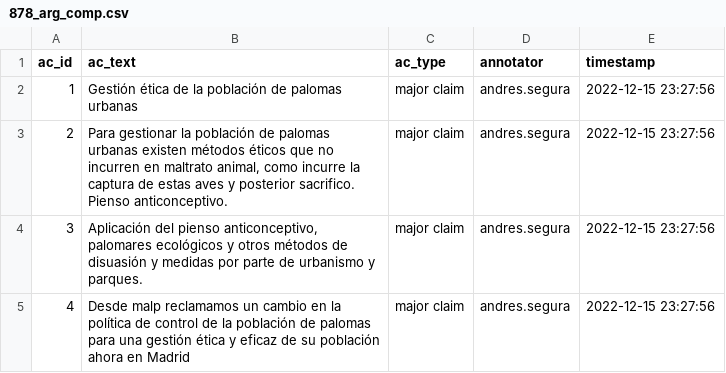
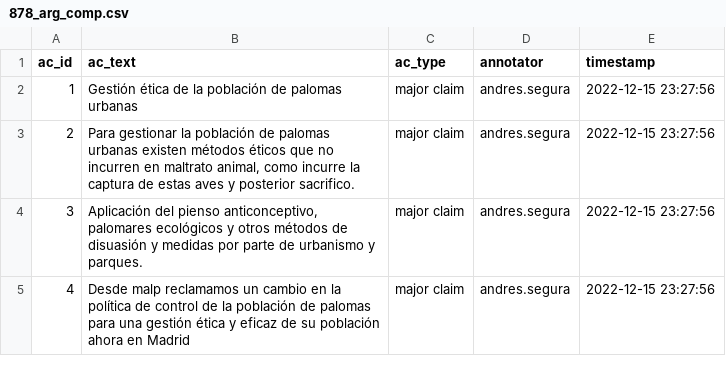
Before and after one commit to argrecsys/decide-madrid-2019-annotations, a CSV file: tools/argael/results/andres.segura/878_arg_comp.csv, drawn as a sheet; only a part is shown.

```diff
--- a/tools/argael/results/andres.segura/878_arg_comp.csv
+++ b/tools/argael/results/andres.segura/878_arg_comp.csv
@@ -2,3 +2,3 @@
 "1","Gestión ética de la población de palomas urbanas","major claim","andres.segura","2022-12-15 23:27:56"
-"2","Para gestionar la población de palomas urbanas existen métodos éticos que no incurren en maltrato animal, como incurre la captura de estas aves y posterior sacrifico. Pienso anticonceptivo.","major claim","andres.segura","2022-12-15 23:27:56"
+"2","Para gestionar la población de palomas urbanas existen métodos éticos que no incurren en maltrato animal, como incurre la captura de estas aves y posterior sacrifico.","major claim","andres.segura","2022-12-15 23:27:56"
 "3","Aplicación del pienso anticonceptivo, palomares ecológicos y otros métodos de disuasión y medidas por parte de urbanismo y parques.","major claim","andres.segura","2022-12-15 23:27:56"
```
Also changed, not shown: tools/argael/results/andres.segura/109_arg_comp.csv, tools/argael/results/andres.segura/109_arg_rel.csv, 4 other files.
